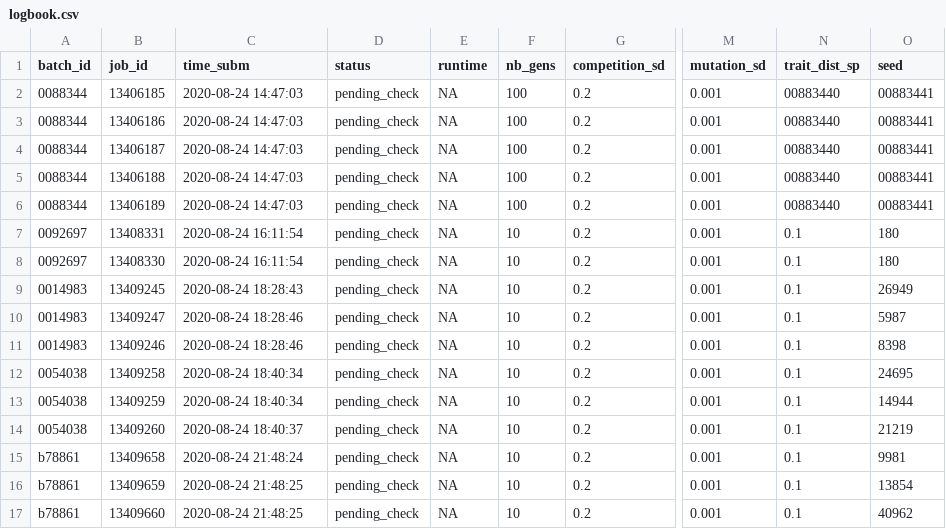
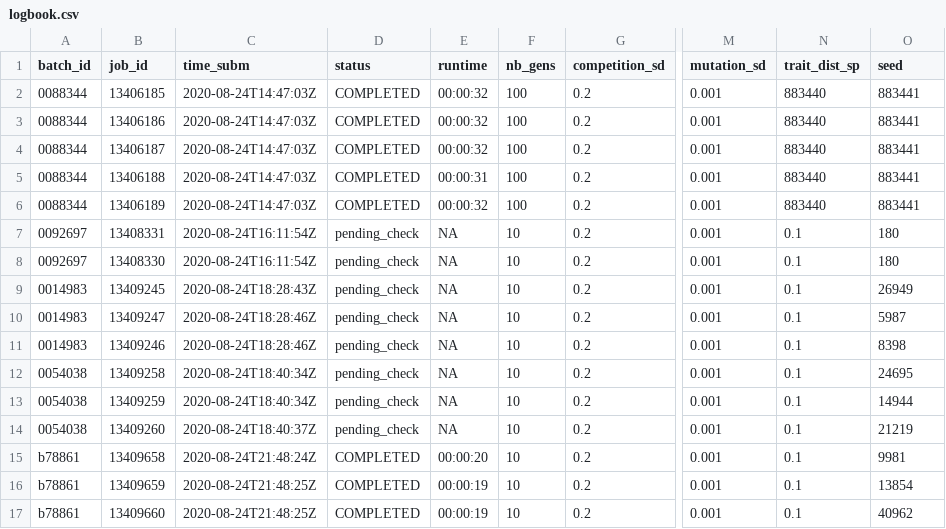
Before and after one commit to TheoPannetier/comrad_utils, a CSV file: comrad_data/logs/logbook.csv, drawn as a sheet; only a part is shown, gaps mark what is left out; the diff names each change by its address in the sheet, - before the commit and + after, or states it on an @@ line.

Commit message:
Update logbook entries after job completion #4

```diff
--- a/comrad_data/logs/logbook.csv
+++ b/comrad_data/logs/logbook.csv
-C2:C6 (time_subm): 2020-08-24 14:47:03
+C2:C6 (time_subm): 2020-08-24T14:47:03Z
-D2:D6 (status): pending_check
+D2:D6 (status): COMPLETED
-E2:E4 (runtime): NA
+E2:E4 (runtime): 00:00:32
-N2:N6 (trait_dist_sp): 00883440
+N2:N6 (trait_dist_sp): 883440
-O2:O6 (seed): 00883441
+O2:O6 (seed): 883441
-E5 (runtime): NA
+E5 (runtime): 00:00:31
-E6 (runtime): NA
+E6 (runtime): 00:00:32
-C7:C8 (time_subm): 2020-08-24 16:11:54
+C7:C8 (time_subm): 2020-08-24T16:11:54Z
-C9 (time_subm): 2020-08-24 18:28:43
+C9 (time_subm): 2020-08-24T18:28:43Z
-C10:C11 (time_subm): 2020-08-24 18:28:46
+C10:C11 (time_subm): 2020-08-24T18:28:46Z
-C12:C13 (time_subm): 2020-08-24 18:40:34
+C12:C13 (time_subm): 2020-08-24T18:40:34Z
-C14 (time_subm): 2020-08-24 18:40:37
+C14 (time_subm): 2020-08-24T18:40:37Z
-C15 (time_subm): 2020-08-24 21:48:24
+C15 (time_subm): 2020-08-24T21:48:24Z
-D15:D17 (status): pending_check
+D15:D17 (status): COMPLETED
-E15 (runtime): NA
+E15 (runtime): 00:00:20
-C16:C17 (time_subm): 2020-08-24 21:48:25
+C16:C17 (time_subm): 2020-08-24T21:48:25Z
-E16:E17 (runtime): NA
+E16:E17 (runtime): 00:00:19
```
Also changed, not shown: 4 other files.
